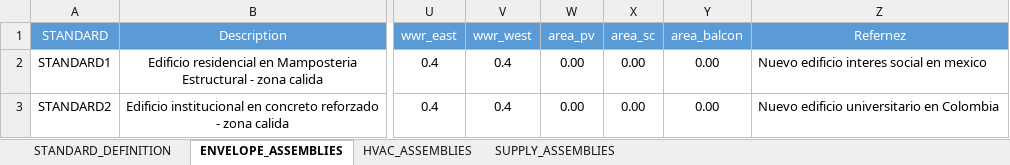
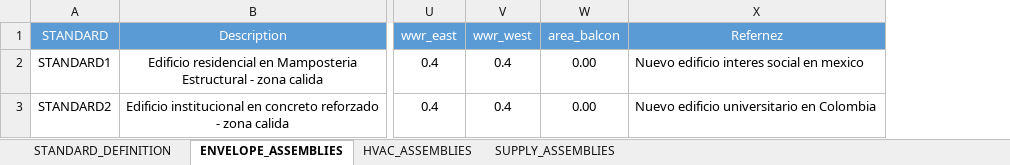
Before and after one commit to architecture-building-systems/CityEnergyAnalyst, an Excel workbook: cea/databases/LATAM/archetypes/CONSTRUCTION_STANDARD.xlsx, sheet ENVELOPE_ASSEMBLIES, drawn as a sheet; only a part is shown, gaps mark what is left out; values as stored, in another font and other column widths than the file's, no borders; the diff names each change by its address in the sheet, - before the commit and + after, or states it on an @@ line.

```diff
--- a/cea/databases/LATAM/archetypes/CONSTRUCTION_STANDARD.xlsx (sheet ENVELOPE_ASSEMBLIES)
+++ b/cea/databases/LATAM/archetypes/CONSTRUCTION_STANDARD.xlsx (sheet ENVELOPE_ASSEMBLIES)
-column W (area_pv), rows 2-3: 0.00 | 0.00
-column X (area_sc), rows 2-3: 0.00 | 0.00
```
Also changed, not shown: cea/databases/CH/archetypes/CONSTRUCTION_STANDARD.xlsx, cea/databases/CH/assemblies/SUPPLY.xlsx, 3 other files.
